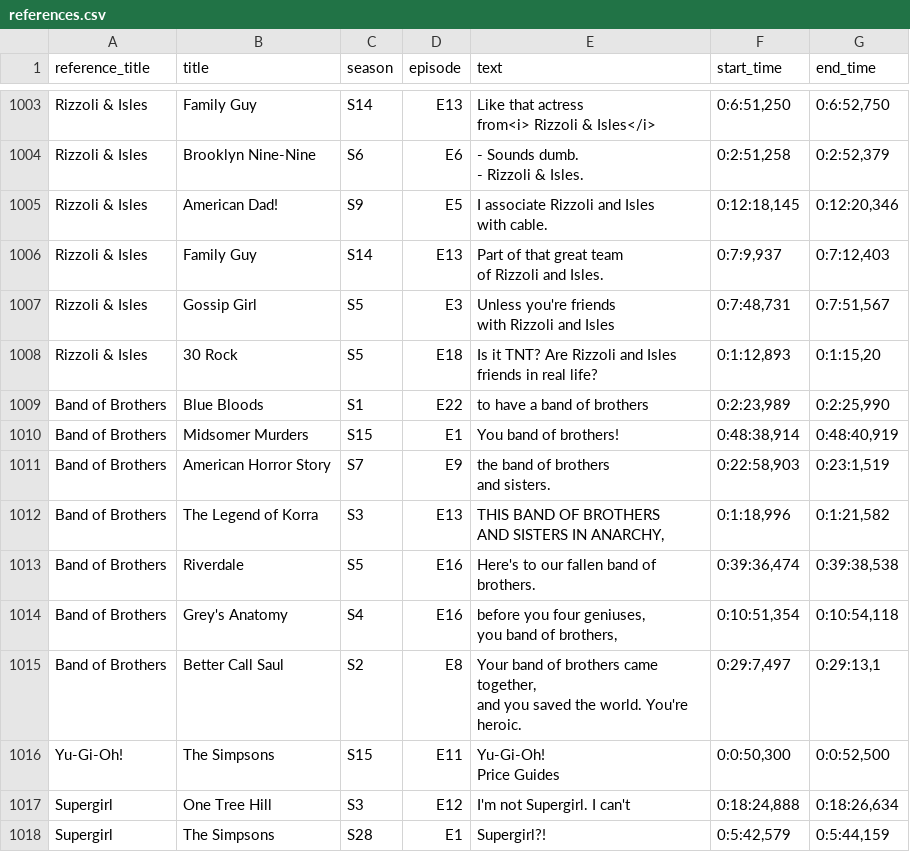
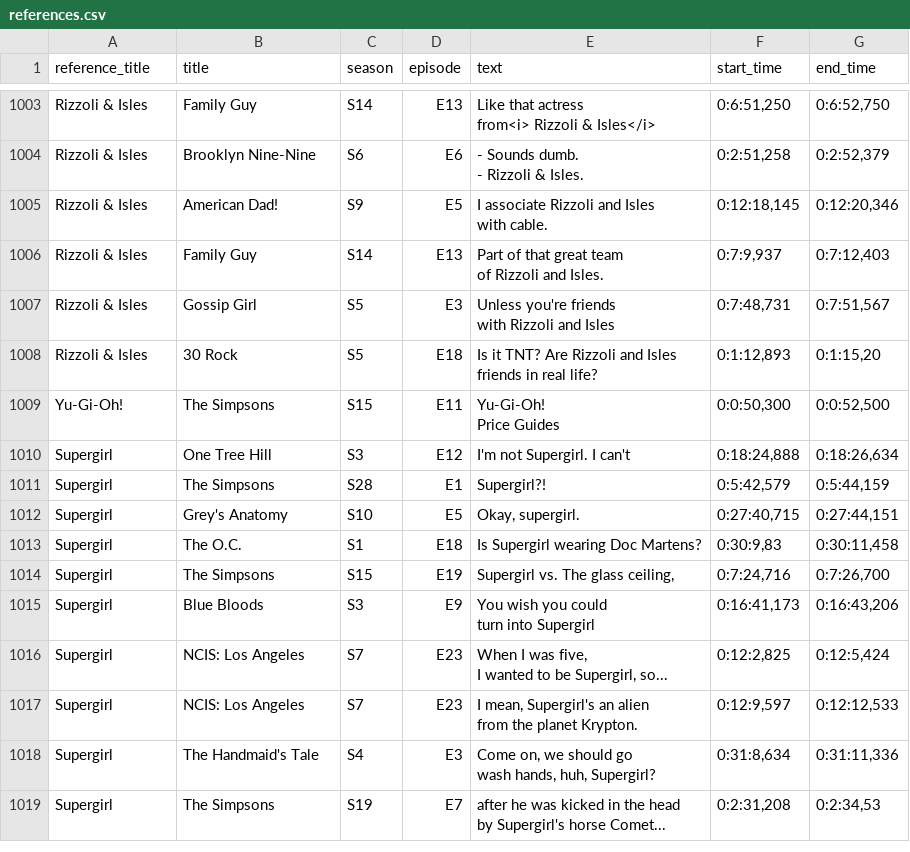
Before and after one commit to jamiepinheiro/cyclic_tv_reference_paradox_finder, a CSV file: web_app/public/references.csv, drawn as a sheet; only a part is shown, gaps mark what is left out; the shorter side is filled out with more unchanged rows; ↵ is a line break in a cell; the diff names each change by its address in the sheet, - before the commit and + after, or states it on an @@ line.

Commit message:
Remove band of brothers

```diff
--- a/web_app/public/references.csv
+++ b/web_app/public/references.csv
-row 1009: Band of Brothers | Blue Bloods | S1 | E22 | to have a band of brothers | 0:2:23,989 | 0:2:25,990
-row 1010: Band of Brothers | Midsomer Murders | S15 | E1 | You band of brothers! | 0:48:38,914 | 0:48:40,919
-row 1011: Band of Brothers | American Horror Story | S7 | E9 | the band of brothers ↵ and sisters. | 0:22:58,903 | 0:23:1,519
-row 1012: Band of Brothers | The Legend of Korra | S3 | E13 | THIS BAND OF BROTHERS ↵ AND SISTERS IN ANARCHY, | 0:1:18,996 | 0:1:21,582
-row 1013: Band of Brothers | Riverdale | S5 | E16 | Here's to our fallen band of brothers. | 0:39:36,474 | 0:39:38,538
-row 1014: Band of Brothers | Grey's Anatomy | S4 | E16 | before you four geniuses, ↵ you band of brothers, | 0:10:51,354 | 0:10:54,118
-row 1015: Band of Brothers | Better Call Saul | S2 | E8 | Your band of brothers came together, ↵ and you saved the world. You're heroic. | 0:29:7,497 | 0:29:13,1
```
Also changed, not shown: web_app/public/tv_shows.csv, 1 other file.
